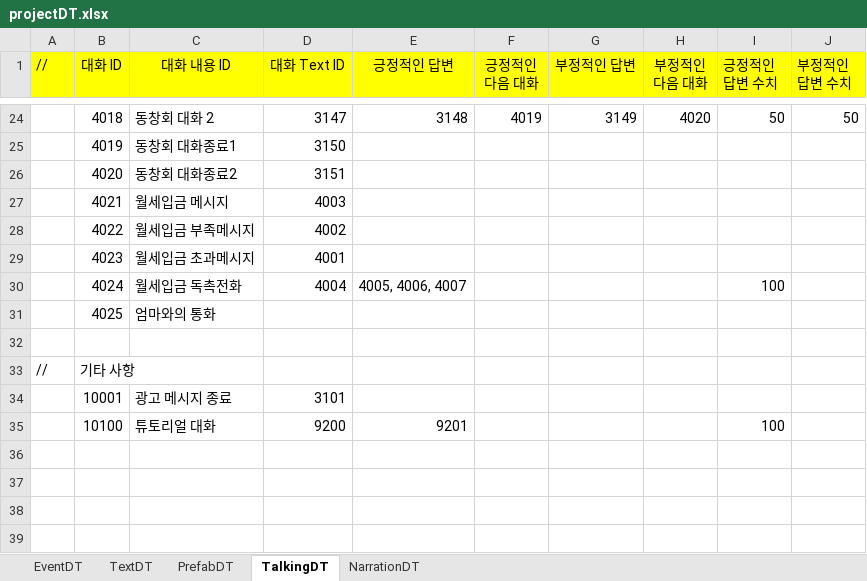
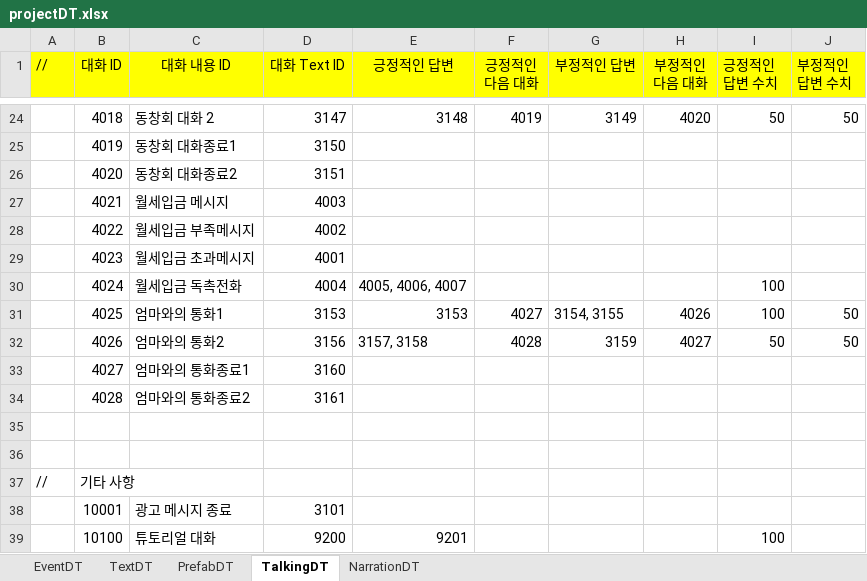
Before and after one commit to weariness00/Mandle_10Minute_Game, an Excel workbook: document/projectDT.xlsx, sheet TalkingDT, drawn as a sheet; only a part is shown, gaps mark what is left out; values as stored, in another font and other column widths than the file's, no borders; the diff names each change by its address in the sheet, - before the commit and + after, or states it on an @@ line.

```diff
--- a/document/projectDT.xlsx (sheet TalkingDT)
+++ b/document/projectDT.xlsx (sheet TalkingDT)
-C31 (대화 내용 ID): 엄마와의 통화
+C31 (대화 내용 ID): 엄마와의 통화1
-D31 (대화 Text ID): (empty)
+D31 (대화 Text ID): 3153
-E31 (긍정적인 답변): (empty)
+E31 (긍정적인 답변): 3153
-F31 (긍정적인 다음 대화): (empty)
+F31 (긍정적인 다음 대화): 4027
-G31 (부정적인 답변): (empty)
+G31 (부정적인 답변): 3154, 3155
-H31 (부정적인 다음 대화): (empty)
+H31 (부정적인 다음 대화): 4026
-I31 (긍정적인 답변 수치): (empty)
+I31 (긍정적인 답변 수치): 100
-J31 (부정적인 답변 수치): (empty)
+J31 (부정적인 답변 수치): 50
+row 32:  | 4026 | 엄마와의 통화2 | 3156 | 3157, 3158 | 4028 | 3159 | 4027 | 50 | 50
+row 33:  | 4027 | 엄마와의 통화종료1 | 3160
+row 34:  | 4028 | 엄마와의 통화종료2 | 3161
+row 35: (empty)
```
Also changed, not shown: sheet TextDT, sheet EventDT, 4 other files.
